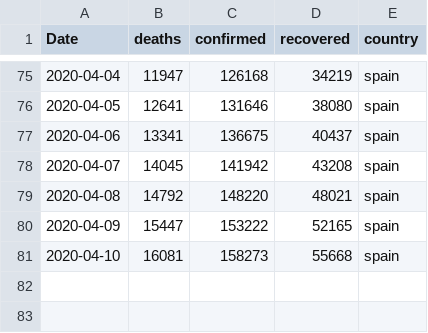
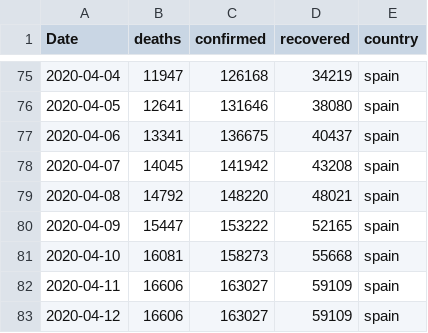
Before and after one commit to jshallow90/CoronaVirus, a CSV file: Outputs/spain.csv, drawn as a sheet; only a part is shown, gaps mark what is left out; the diff names each change by its address in the sheet, - before the commit and + after, or states it on an @@ line.

```diff
--- a/Outputs/spain.csv
+++ b/Outputs/spain.csv
+row 82: 2020-04-11 | 16606 | 163027 | 59109 | spain
+row 83: 2020-04-12 | 16606 | 163027 | 59109 | spain
```
Also changed, not shown: Outputs/china.csv, Outputs/france.csv, 7 other files.
